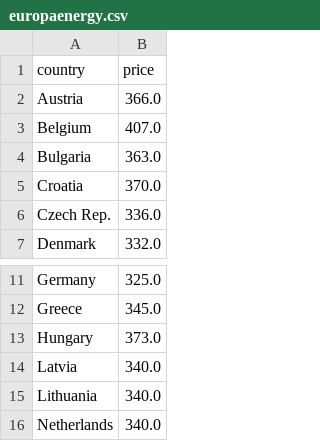
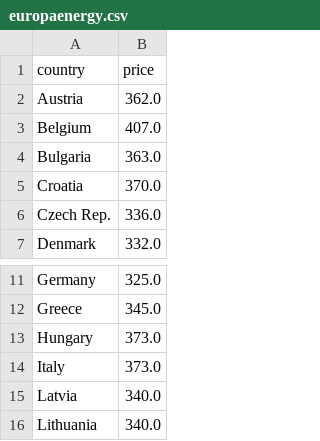
Before and after one commit to laurabejder/auto-update-graph-datawrapper, a CSV file: europaenergy.csv, drawn as a sheet; only a part is shown, gaps mark what is left out; the shorter side is filled out with more unchanged rows.

```diff
--- a/europaenergy.csv
+++ b/europaenergy.csv
@@ -1,3 +1,3 @@
 country,price
- Austria,366.0
+ Austria,362.0
  Belgium,407.0
@@ -13,2 +13,3 @@ country,price
  Hungary,373.0
+ Italy,373.0
  Latvia,340.0
```
